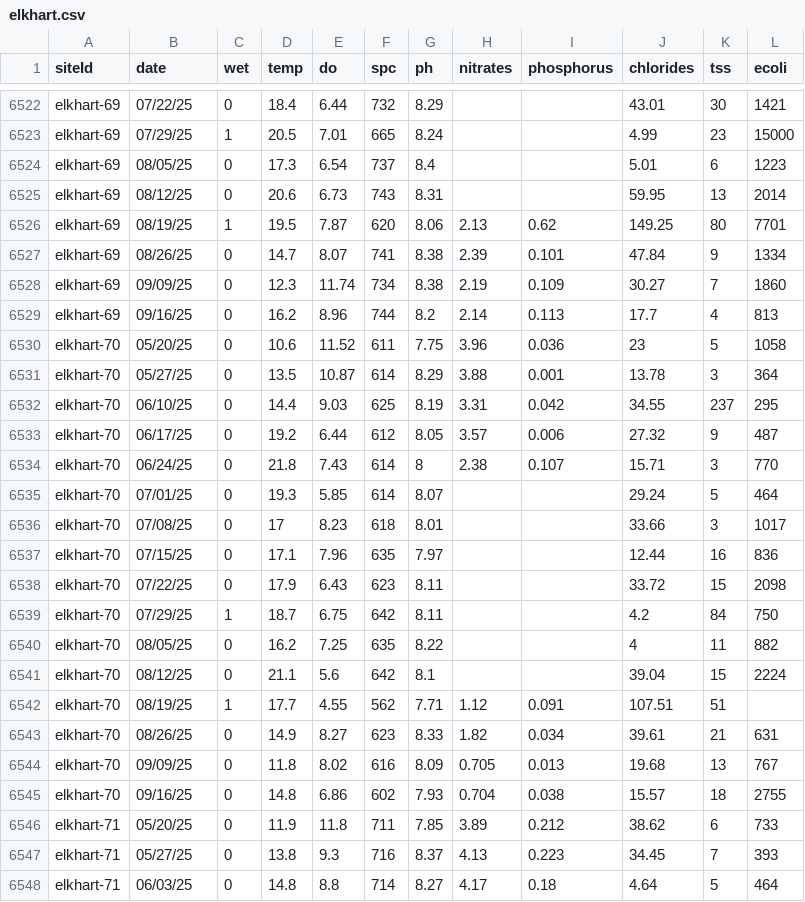
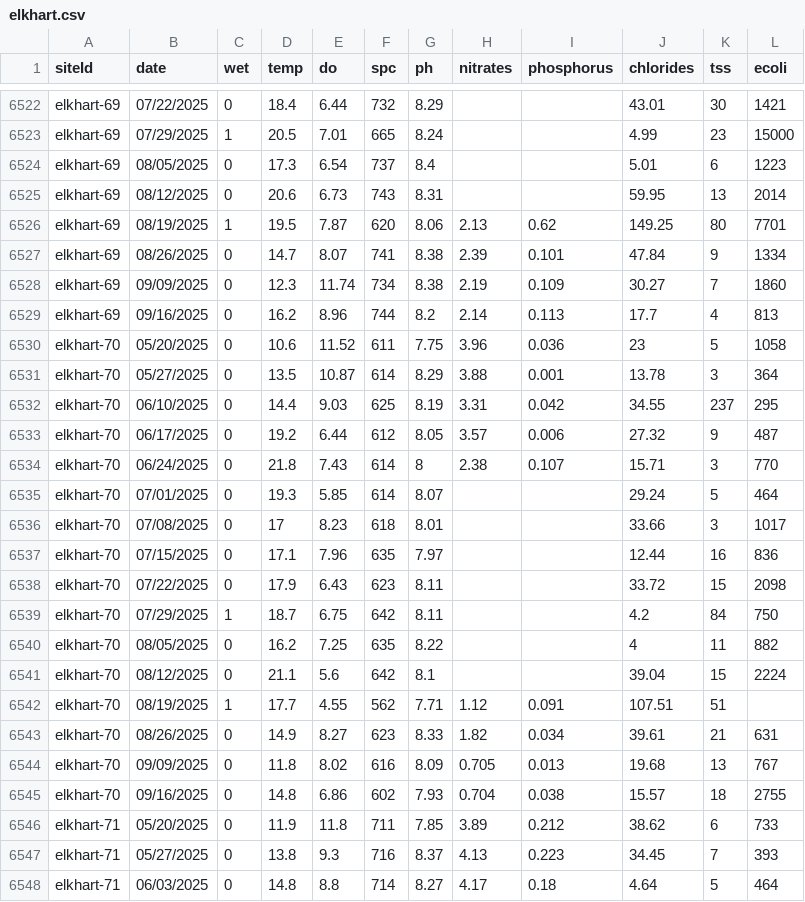
Before and after one commit to juozasg/SJRBC-web-map-data, a CSV file: datasets/elkhart.csv, drawn as a sheet; only a part is shown, gaps mark what is left out; the diff covers the shown part only; the diff names each change by its address in the sheet, - before the commit and + after, or states it on an @@ line.

```diff
--- a/datasets/elkhart.csv
+++ b/datasets/elkhart.csv
-B6522 (date): 07/22/25
+B6522 (date): 07/22/2025
-B6523 (date): 07/29/25
+B6523 (date): 07/29/2025
-B6524 (date): 08/05/25
+B6524 (date): 08/05/2025
-B6525 (date): 08/12/25
+B6525 (date): 08/12/2025
-B6526 (date): 08/19/25
+B6526 (date): 08/19/2025
-B6527 (date): 08/26/25
+B6527 (date): 08/26/2025
-B6528 (date): 09/09/25
+B6528 (date): 09/09/2025
-B6529 (date): 09/16/25
+B6529 (date): 09/16/2025
-B6530 (date): 05/20/25
+B6530 (date): 05/20/2025
-B6531 (date): 05/27/25
+B6531 (date): 05/27/2025
-B6532 (date): 06/10/25
+B6532 (date): 06/10/2025
-B6533 (date): 06/17/25
+B6533 (date): 06/17/2025
-B6534 (date): 06/24/25
+B6534 (date): 06/24/2025
-B6535 (date): 07/01/25
+B6535 (date): 07/01/2025
-B6536 (date): 07/08/25
+B6536 (date): 07/08/2025
-B6537 (date): 07/15/25
+B6537 (date): 07/15/2025
-B6538 (date): 07/22/25
+B6538 (date): 07/22/2025
-B6539 (date): 07/29/25
+B6539 (date): 07/29/2025
-B6540 (date): 08/05/25
+B6540 (date): 08/05/2025
-B6541 (date): 08/12/25
+B6541 (date): 08/12/2025
-B6542 (date): 08/19/25
+B6542 (date): 08/19/2025
-B6543 (date): 08/26/25
+B6543 (date): 08/26/2025
-B6544 (date): 09/09/25
+B6544 (date): 09/09/2025
-B6545 (date): 09/16/25
+B6545 (date): 09/16/2025
-B6546 (date): 05/20/25
+B6546 (date): 05/20/2025
-B6547 (date): 05/27/25
+B6547 (date): 05/27/2025
-B6548 (date): 06/03/25
+B6548 (date): 06/03/2025
```
Also changed, not shown: 91 edited cells elsewhere in this file, sites/sites.csv.
